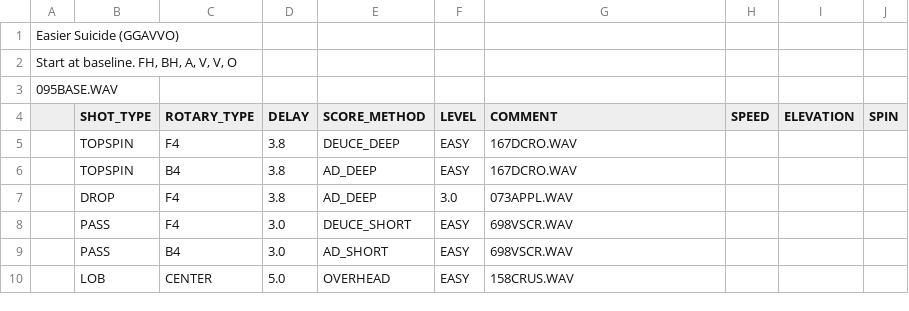
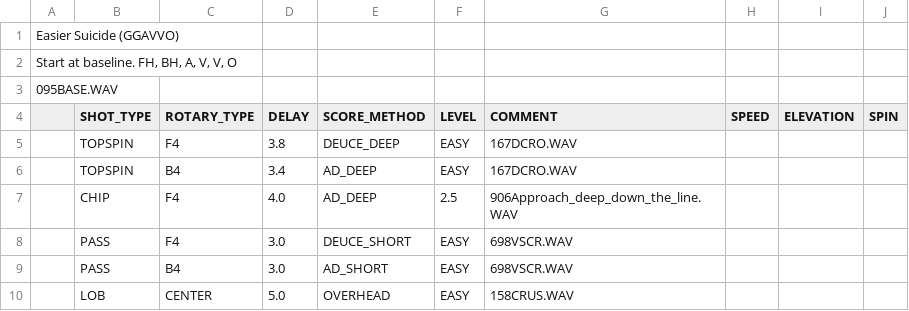
Before and after one commit to davidcjordan/drills, a CSV file: DRL825.csv, drawn as a sheet.

```diff
--- a/DRL825.csv
+++ b/DRL825.csv
@@ -5,4 +5,4 @@
 ,TOPSPIN,F4,3.8,DEUCE_DEEP,EASY,167DCRO.WAV,,,
-,TOPSPIN,B4,3.8,AD_DEEP,EASY,167DCRO.WAV,,,
-,DROP,F4,3.8,AD_DEEP,3.0,073APPL.WAV,,,
+,TOPSPIN,B4,3.4,AD_DEEP,EASY,167DCRO.WAV,,,
+,CHIP,F4,4.0,AD_DEEP,2.5,906Approach_deep_down_the_line.WAV,,,
 ,PASS,F4,3.0,DEUCE_SHORT,EASY,698VSCR.WAV,,,
```
Also changed, not shown: DRL833.csv, 13 other files.
